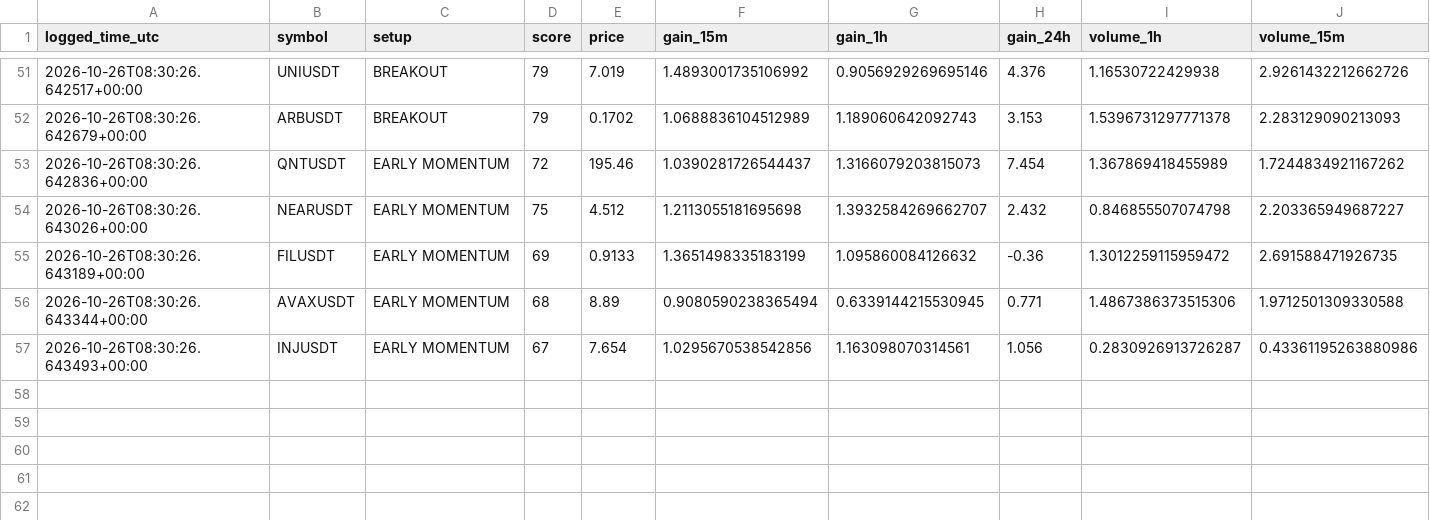
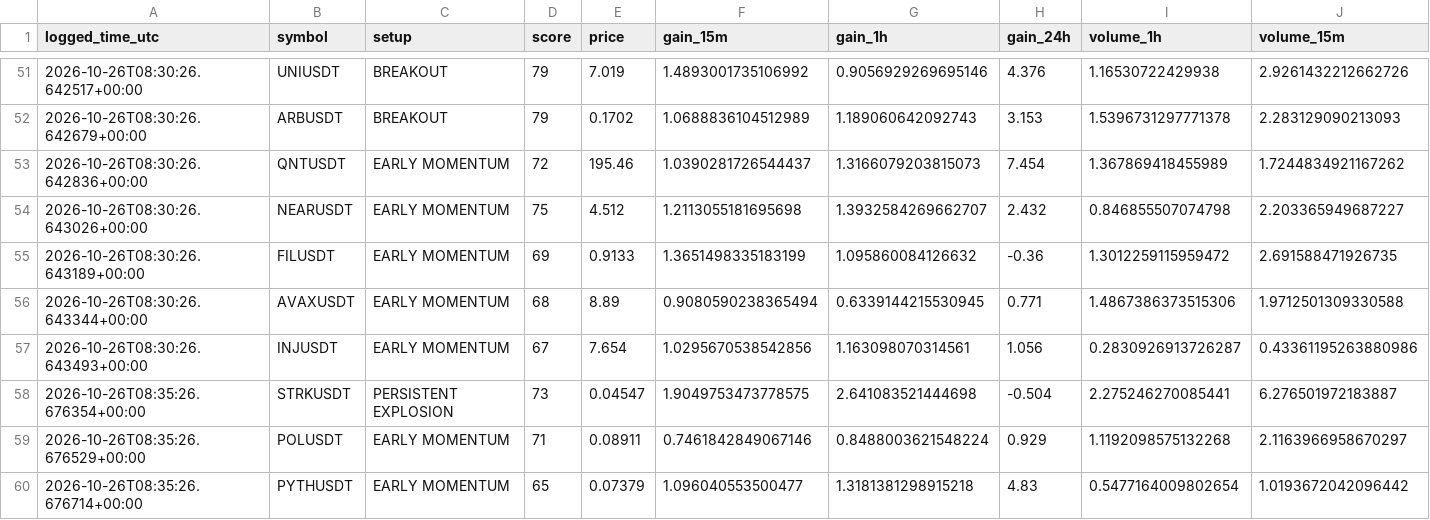
Before and after one commit to solom20232007/v6, a CSV file: early_watch_log_v6.csv, drawn as a sheet; only a part is shown, gaps mark what is left out; rows hold the shown columns only; the diff names each change by its address in the sheet, - before the commit and + after, or states it on an @@ line.

```diff
--- a/early_watch_log_v6.csv
+++ b/early_watch_log_v6.csv
+row 58: 2026-10-26T08:35:26.676354+00:00 | STRKUSDT | PERSISTENT EXPLOSION | 73 | 0.04547 | 1.9049753473778575 | 2.641083521444698 | -0.504 | 2.275246270085441 | 6.276501972183887
+row 59: 2026-10-26T08:35:26.676529+00:00 | POLUSDT | EARLY MOMENTUM | 71 | 0.08911 | 0.7461842849067146 | 0.8488003621548224 | 0.929 | 1.1192098575132268 | 2.1163966958670297
+row 60: 2026-10-26T08:35:26.676714+00:00 | PYTHUSDT | EARLY MOMENTUM | 65 | 0.07379 | 1.096040553500477 | 1.3181381298915218 | 4.83 | 0.5477164009802654 | 1.0193672042096442
```
Also changed, not shown: early_scan_diagnostics_v6.csv, 1 other file.
